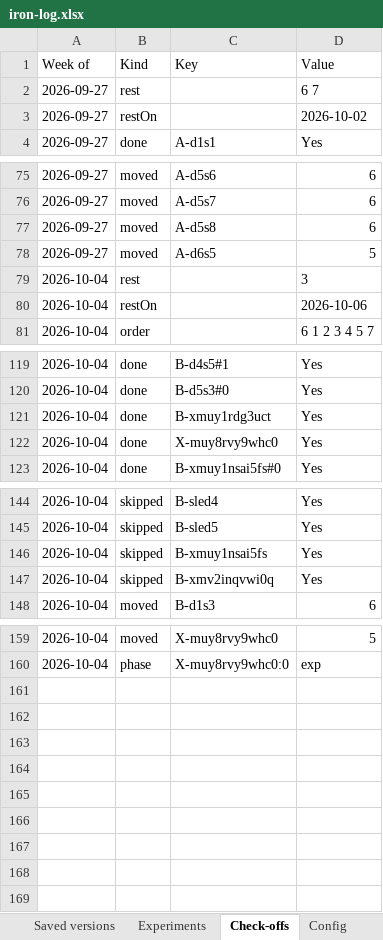
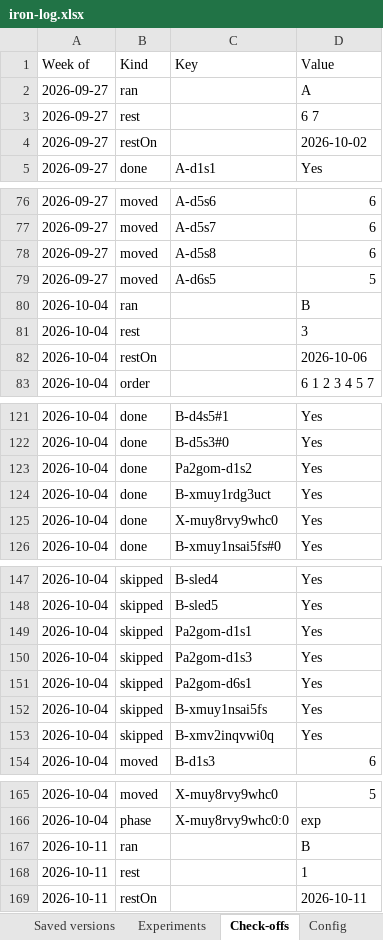
Before and after one commit to jacgit18/iron-log, an Excel workbook: iron-log.xlsx, sheet Check-offs, drawn as a sheet; only a part is shown, gaps mark what is left out; values as stored, in another font and other column widths than the file's, no borders; the diff names each change by its address in the sheet, - before the commit and + after, or states it on an @@ line.

```diff
--- a/iron-log.xlsx (sheet Check-offs)
+++ b/iron-log.xlsx (sheet Check-offs)
+row 2: 2026-09-27 | ran |  | A
+row 80: 2026-10-04 | ran |  | B
+row 123: 2026-10-04 | done | Pa2gom-d1s2 | Yes
+row 149: 2026-10-04 | skipped | Pa2gom-d1s1 | Yes
+row 150: 2026-10-04 | skipped | Pa2gom-d1s3 | Yes
+row 151: 2026-10-04 | skipped | Pa2gom-d6s1 | Yes
+row 167: 2026-10-11 | ran |  | B
+row 168: 2026-10-11 | rest |  | 1
+row 169: 2026-10-11 | restOn |  | 2026-10-11
```
Also changed, not shown: sheet Programs, sheet Muscles, sheet Sessions, sheet Summary, sheet Saved versions, sheet Program info, 4 more sheets, 1 other file.
